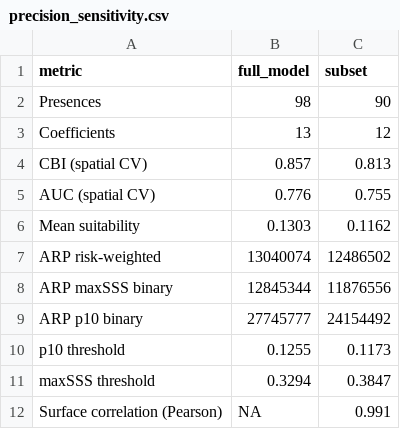
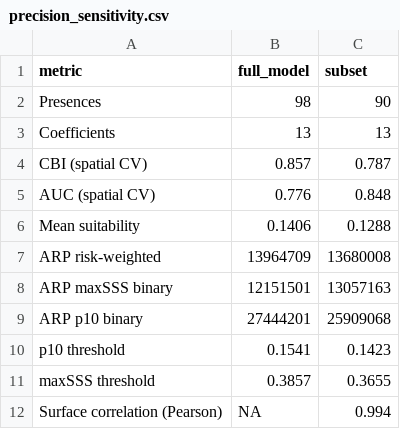
Before and after one commit to betsynaymon/sudan-vl-enm, a CSV file: outputs/tables/precision_sensitivity.csv, drawn as a sheet.

```diff
--- a/outputs/tables/precision_sensitivity.csv
+++ b/outputs/tables/precision_sensitivity.csv
@@ -2,11 +2,11 @@
 "Presences",98,90
-"Coefficients",13,12
-"CBI (spatial CV)",0.857,0.813
-"AUC (spatial CV)",0.776,0.755
-"Mean suitability",0.1303,0.1162
-"ARP risk-weighted",13040074,12486502
-"ARP maxSSS binary",12845344,11876556
-"ARP p10 binary",27745777,24154492
-"p10 threshold",0.1255,0.1173
-"maxSSS threshold",0.3294,0.3847
-"Surface correlation (Pearson)",NA,0.991
+"Coefficients",13,13
+"CBI (spatial CV)",0.857,0.787
+"AUC (spatial CV)",0.776,0.848
+"Mean suitability",0.1406,0.1288
+"ARP risk-weighted",13964709,13680008
+"ARP maxSSS binary",12151501,13057163
+"ARP p10 binary",27444201,25909068
+"p10 threshold",0.1541,0.1423
+"maxSSS threshold",0.3857,0.3655
+"Surface correlation (Pearson)",NA,0.994
```
Also changed, not shown: outputs/tables/arp_by_state.csv, outputs/tables/arp_by_state_bias_comparison.csv, 33 other files.
